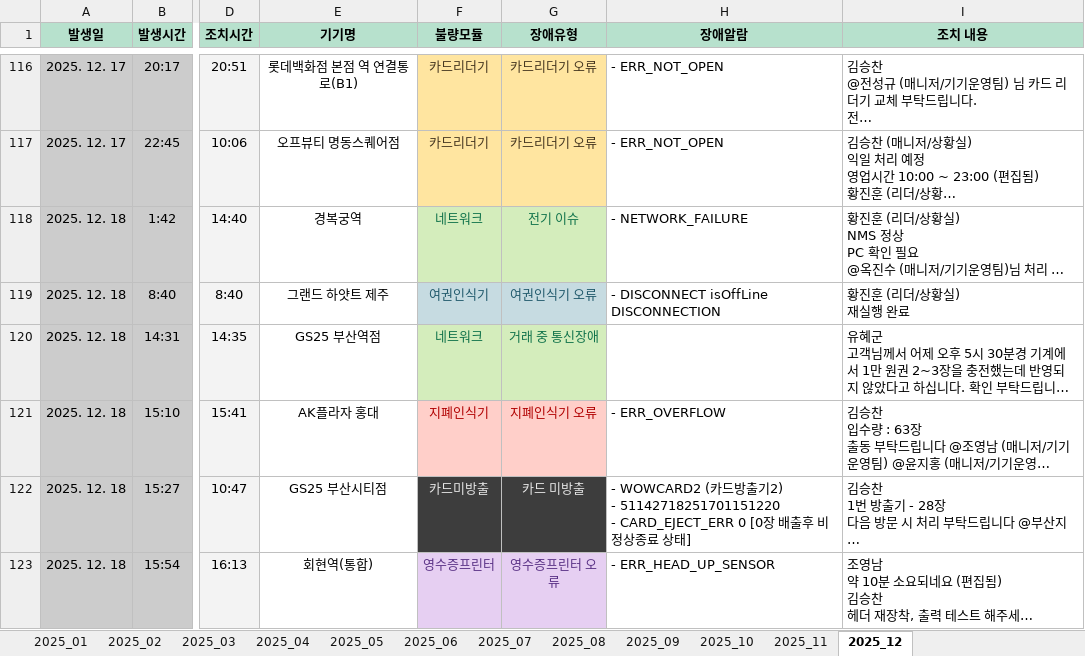
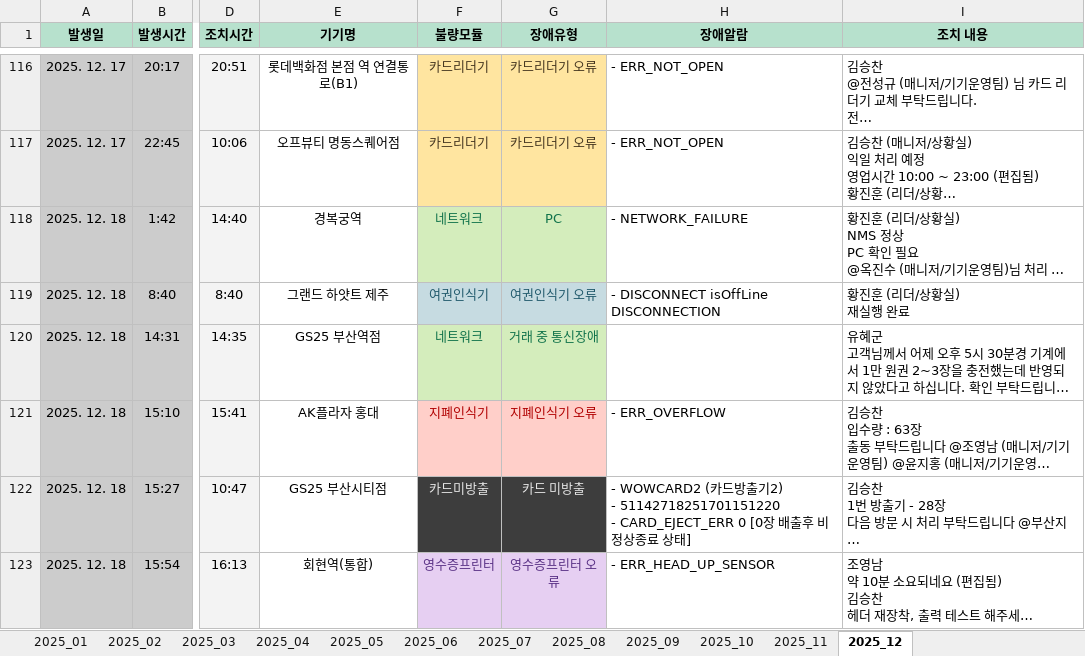
Before and after one commit to jin3394-cpu/Dashboard, an Excel workbook: kiosk_data.xlsx, sheet 2025_12, drawn as a sheet; only a part is shown, gaps mark what is left out; long unchanged cells end in …; values as stored, in another font and other column widths than the file's, no borders; the diff covers the shown part only; the diff names each change by its address in the sheet, - before the commit and + after, or states it on an @@ line.

```diff
--- a/kiosk_data.xlsx (sheet 2025_12)
+++ b/kiosk_data.xlsx (sheet 2025_12)
-G118 (장애유형): 전기 이슈
+G118 (장애유형): PC
```
Also changed, not shown: 75 added rows and 75 removed rows elsewhere in this sheet.
